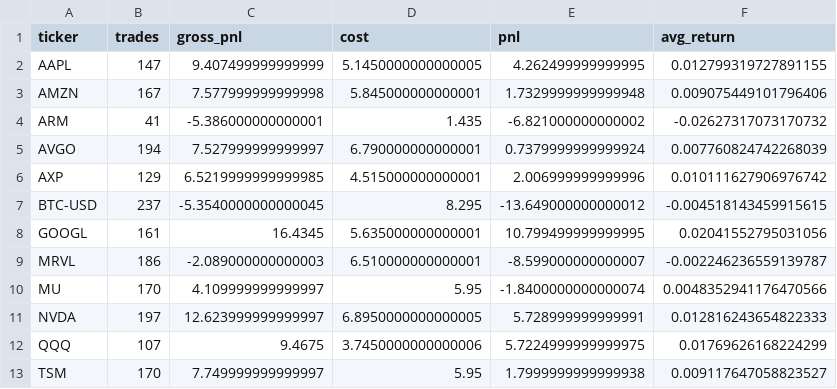
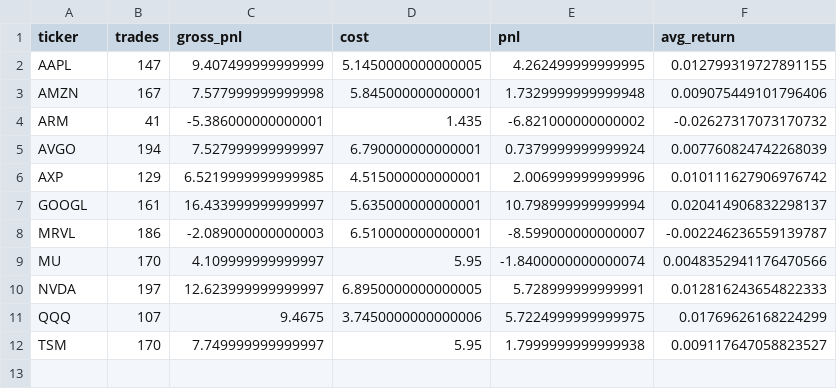
Before and after one commit to changeros-bot/discount-hunter, a CSV file: reports/backtests/leveraged_hunter_research_by_ticker.csv, drawn as a sheet.

```diff
--- a/reports/backtests/leveraged_hunter_research_by_ticker.csv
+++ b/reports/backtests/leveraged_hunter_research_by_ticker.csv
@@ -6,4 +6,3 @@ AVGO,194,7.527999999999997,6.790000000000001,0.7379999999999924,0.00776082474226
 AXP,129,6.5219999999999985,4.515000000000001,2.006999999999996,0.010111627906976742
-BTC-USD,237,-5.3540000000000045,8.295,-13.649000000000012,-0.004518143459915615
-GOOGL,161,16.4345,5.635000000000001,10.799499999999995,0.02041552795031056
+GOOGL,161,16.433999999999997,5.635000000000001,10.798999999999994,0.020414906832298137
 MRVL,186,-2.089000000000003,6.510000000000001,-8.599000000000007,-0.002246236559139787
```
Also changed, not shown: reports/backtests/leveraged_hunter_research_by_signal.csv, reports/backtests/leveraged_hunter_research_summary.csv, 10 other files.
